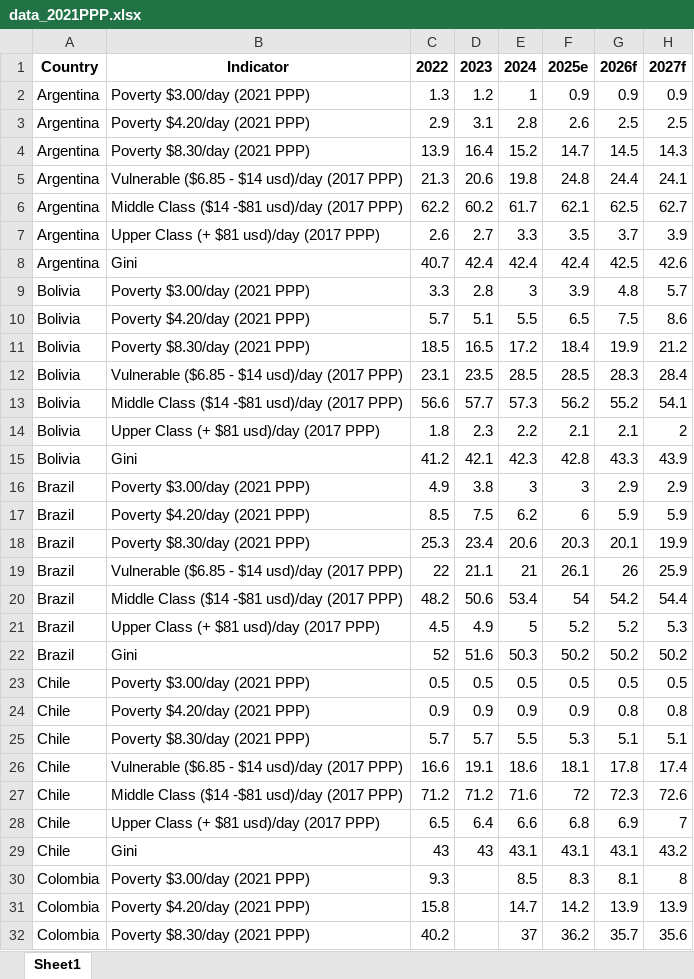
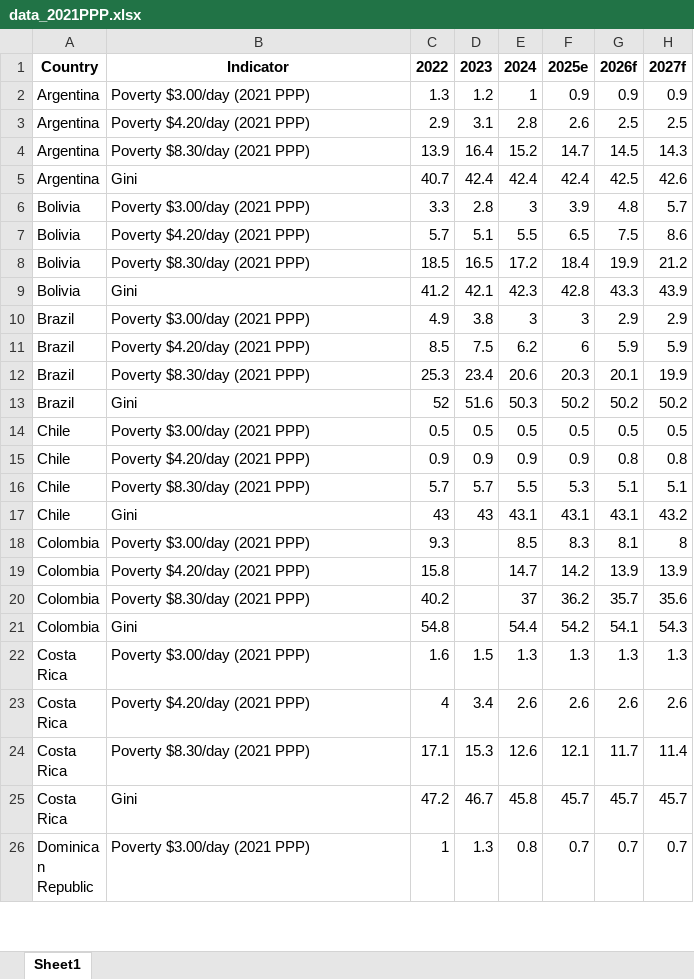
Before and after one commit to lacstatsteam/Nowcasting_Dashboard, an Excel workbook: data_2021PPP.xlsx, sheet Sheet1, drawn as a sheet; only a part is shown; the shorter side is filled out with more unchanged rows; values as stored, in another font and other column widths than the file's, no borders; the diff covers the shown part only; the diff names each change by its address in the sheet, - before the commit and + after, or states it on an @@ line.

Commit message:
Add files via upload

```diff
--- a/data_2021PPP.xlsx (sheet Sheet1)
+++ b/data_2021PPP.xlsx (sheet Sheet1)
-row 5: Argentina | Vulnerable ($6.85 - $14 usd)/day (2017 PPP) | 21.3 | 20.6 | 19.8 | 24.8 | 24.4 | 24.1
-row 6: Argentina | Middle Class ($14 -$81 usd)/day (2017 PPP) | 62.2 | 60.2 | 61.7 | 62.1 | 62.5 | 62.7
-row 7: Argentina | Upper Class (+ $81 usd)/day (2017 PPP) | 2.6 | 2.7 | 3.3 | 3.5 | 3.7 | 3.9
-row 12: Bolivia | Vulnerable ($6.85 - $14 usd)/day (2017 PPP) | 23.1 | 23.5 | 28.5 | 28.5 | 28.3 | 28.4
-row 13: Bolivia | Middle Class ($14 -$81 usd)/day (2017 PPP) | 56.6 | 57.7 | 57.3 | 56.2 | 55.2 | 54.1
-row 14: Bolivia | Upper Class (+ $81 usd)/day (2017 PPP) | 1.8 | 2.3 | 2.2 | 2.1 | 2.1 | 2
-row 19: Brazil | Vulnerable ($6.85 - $14 usd)/day (2017 PPP) | 22 | 21.1 | 21 | 26.1 | 26 | 25.9
-row 20: Brazil | Middle Class ($14 -$81 usd)/day (2017 PPP) | 48.2 | 50.6 | 53.4 | 54 | 54.2 | 54.4
-row 21: Brazil | Upper Class (+ $81 usd)/day (2017 PPP) | 4.5 | 4.9 | 5 | 5.2 | 5.2 | 5.3
-row 26: Chile | Vulnerable ($6.85 - $14 usd)/day (2017 PPP) | 16.6 | 19.1 | 18.6 | 18.1 | 17.8 | 17.4
-row 27: Chile | Middle Class ($14 -$81 usd)/day (2017 PPP) | 71.2 | 71.2 | 71.6 | 72 | 72.3 | 72.6
-row 28: Chile | Upper Class (+ $81 usd)/day (2017 PPP) | 6.5 | 6.4 | 6.6 | 6.8 | 6.9 | 7
```
Also changed, not shown: 39 removed rows and 1 edited cell elsewhere in this sheet.
